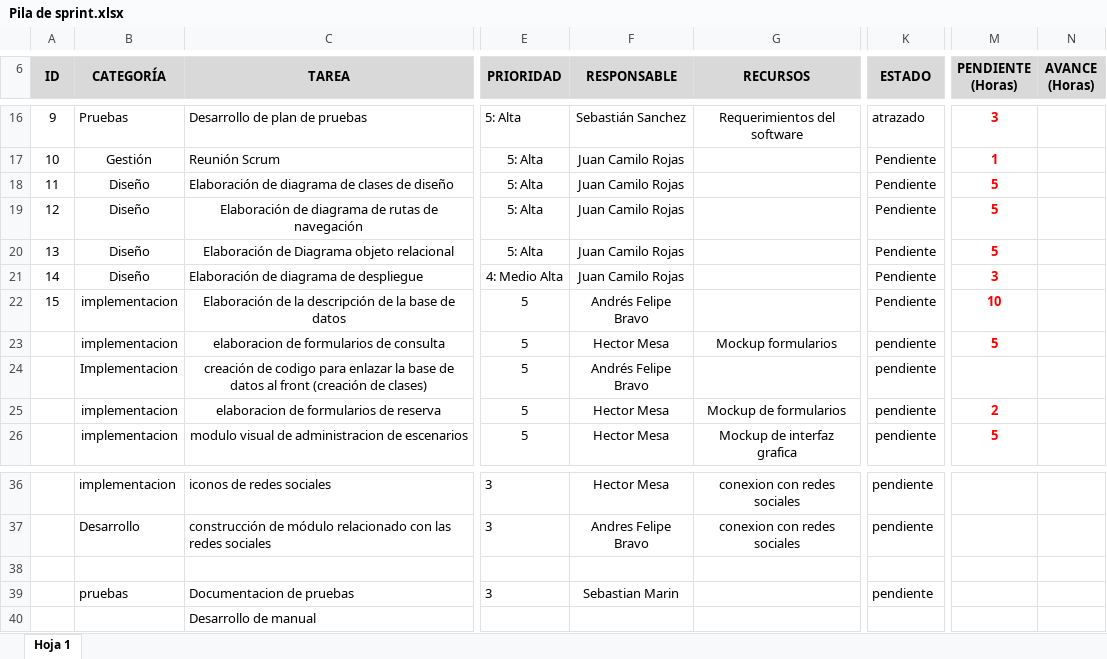
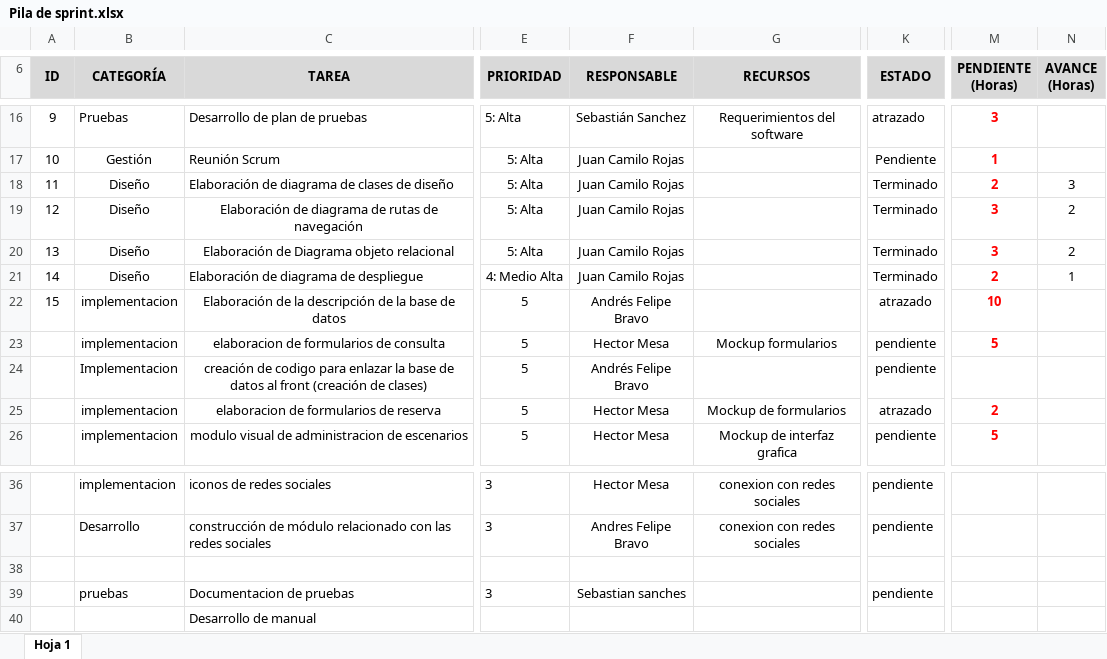
Before and after one commit to JuanCRdrums/EscenariosDeportivos, an Excel workbook: Sprint1/Pila de sprint.xlsx, sheet Hoja 1, drawn as a sheet; only a part is shown, gaps mark what is left out; values as stored, in another font and other column widths than the file's, no borders; the diff names each change by its address in the sheet, - before the commit and + after, or states it on an @@ line.

Commit message:
acta de scrum 3 y modificacion de la pila de actividades

```diff
--- a/Sprint1/Pila de sprint.xlsx (sheet Hoja 1)
+++ b/Sprint1/Pila de sprint.xlsx (sheet Hoja 1)
-K18:K21 (ESTADO): Pendiente
+K18:K21 (ESTADO): Terminado
-M18 (PENDIENTE (Horas)): 5
+M18 (PENDIENTE (Horas)): 2
-N18 (AVANCE (Horas)): (empty)
+N18 (AVANCE (Horas)): 3
-M19:M20 (PENDIENTE (Horas)): 5
+M19:M20 (PENDIENTE (Horas)): 3
-N19:N20 (AVANCE (Horas)): (empty)
+N19:N20 (AVANCE (Horas)): 2
-M21 (PENDIENTE (Horas)): 3
+M21 (PENDIENTE (Horas)): 2
-N21 (AVANCE (Horas)): (empty)
+N21 (AVANCE (Horas)): 1
-K22 (ESTADO): Pendiente
+K22 (ESTADO): atrazado
-K25 (ESTADO): pendiente
+K25 (ESTADO): atrazado
-F39 (RESPONSABLE): Sebastian Marin
+F39 (RESPONSABLE): Sebastian sanches
```
Also changed, not shown: 1 other file.
